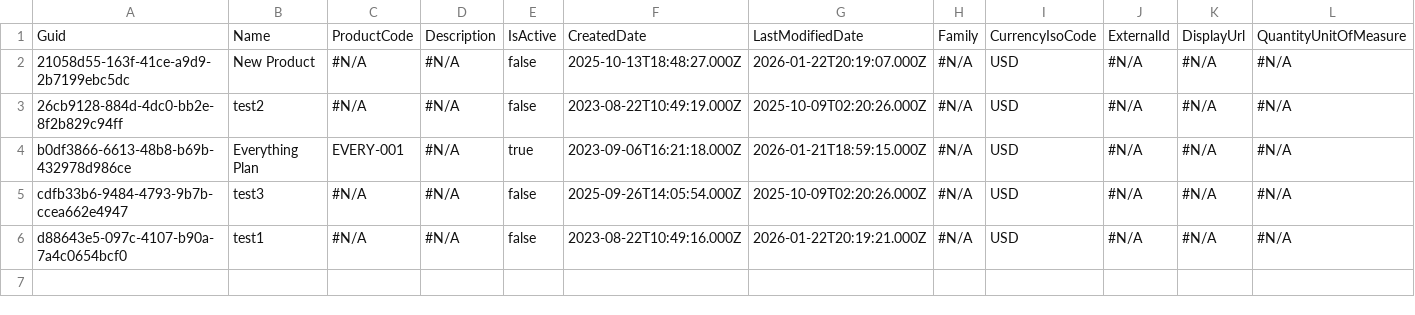
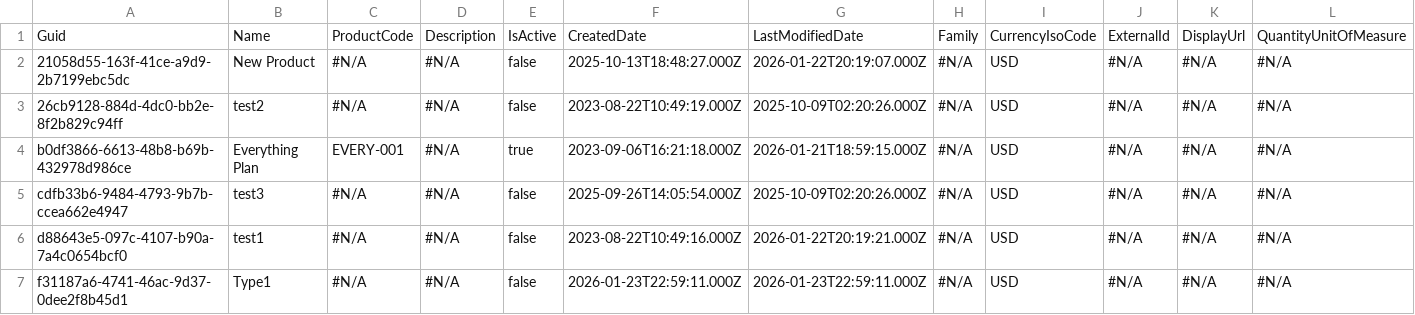
Before and after one commit to mmalanowski-vcs/test3, a CSV file: data/Product2.csv, drawn as a sheet; only a part is shown; rows hold the shown columns only; the diff names each change by its address in the sheet, - before the commit and + after, or states it on an @@ line.

Commit message:
Go

```diff
--- a/data/Product2.csv
+++ b/data/Product2.csv
+row 7: f31187a6-4741-46ac-9d37-0dee2f8b45d1 | Type1 | #N/A | #N/A | false | 2026-01-23T22:59:11.000Z | 2026-01-23T22:59:11.000Z | #N/A | USD | #N/A | #N/A | #N/A
```
